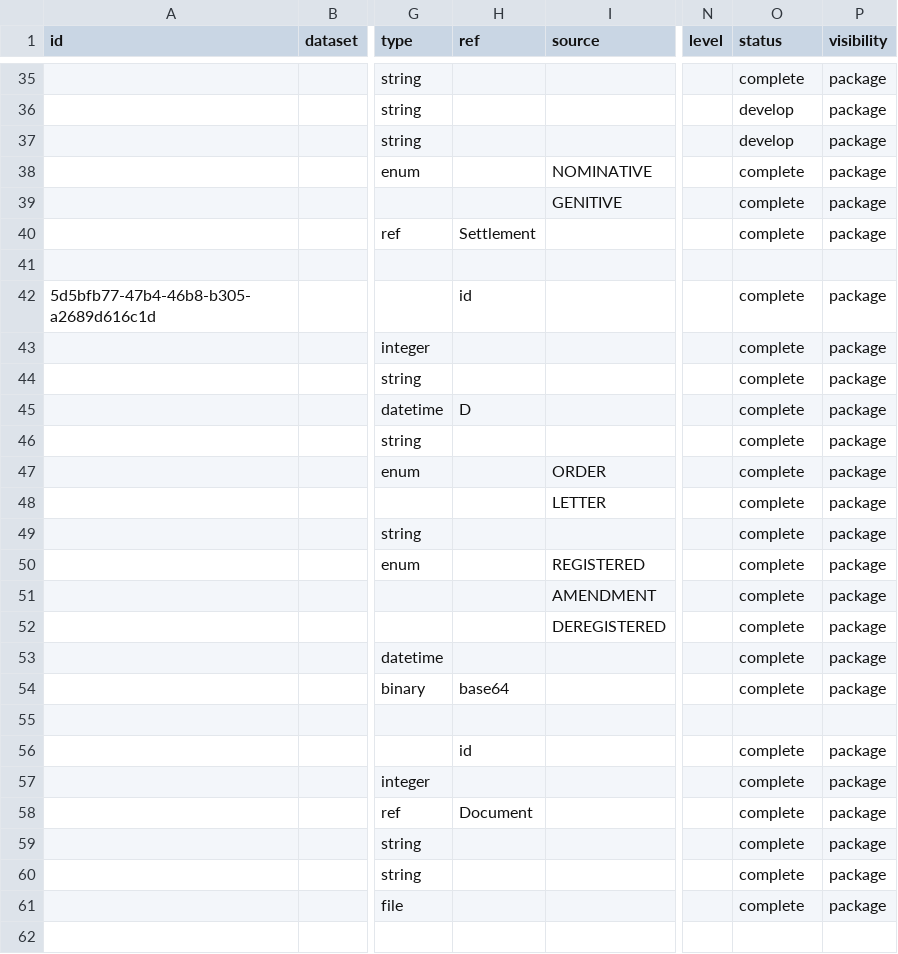
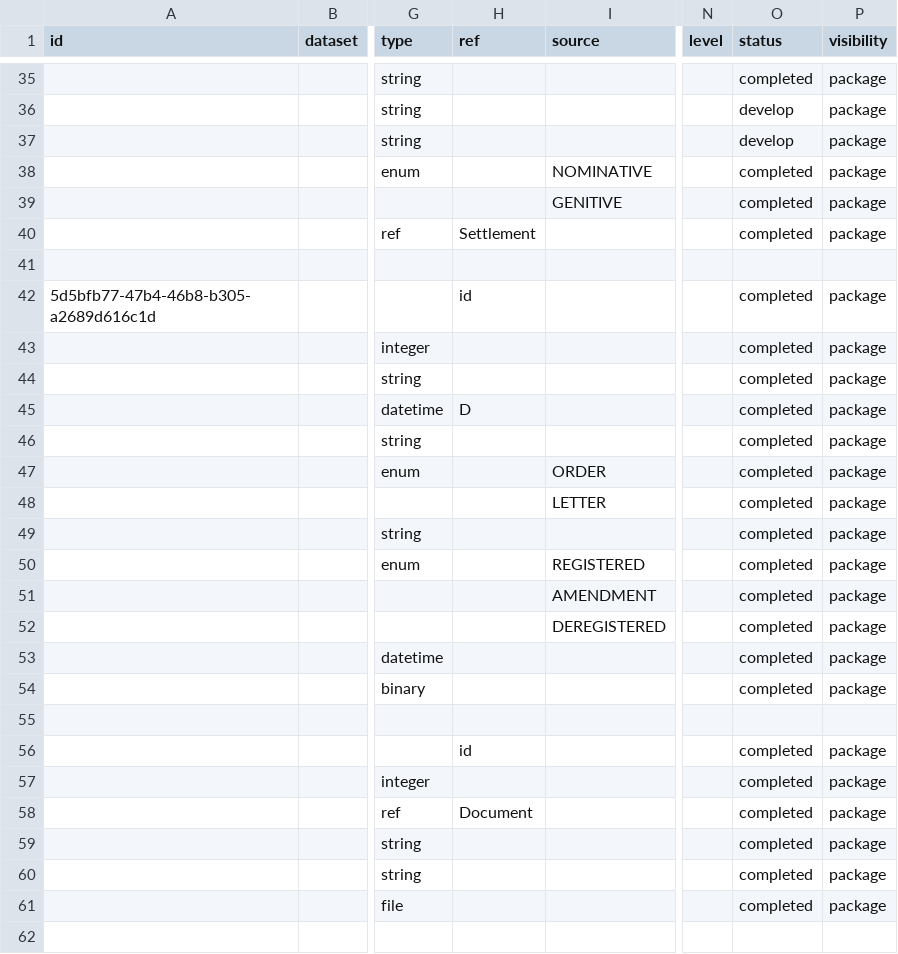
Before and after one commit to atviriduomenys/demo-saltiniai, a CSV file: manifest/datasets/gov/vssa/demo/kdsa.csv, drawn as a sheet; only a part is shown, gaps mark what is left out; the diff covers the shown part only; the diff names each change by its address in the sheet, - before the commit and + after, or states it on an @@ line.

```diff
--- a/manifest/datasets/gov/vssa/demo/kdsa.csv
+++ b/manifest/datasets/gov/vssa/demo/kdsa.csv
-O35 (status): complete
+O35 (status): completed
-O38:O40 (status): complete
+O38:O40 (status): completed
-O42:O54 (status): complete
+O42:O54 (status): completed
-H54 (ref): base64
+H54 (ref): (empty)
-O56:O61 (status): complete
+O56:O61 (status): completed
```
Also changed, not shown: 1 removed row and 93 edited cells elsewhere in this file, 1 other file.
